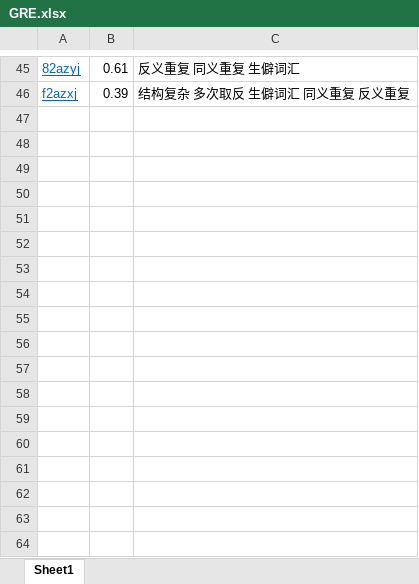
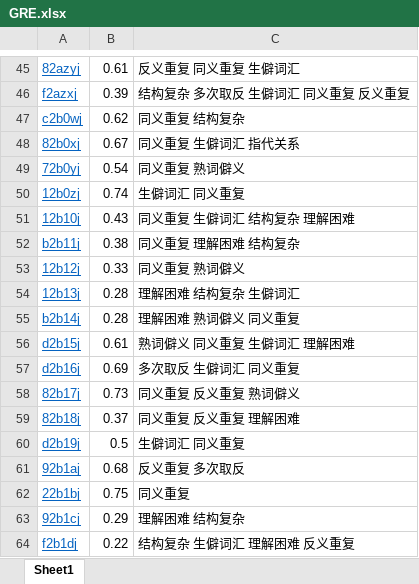
Before and after one commit to Oliver-Q/ETRS-for-Verbal-Reasoning-Questions, an Excel workbook: GRE.xlsx, sheet Sheet1, drawn as a sheet; only a part is shown, gaps mark what is left out; values as stored, in another font and other column widths than the file's, no borders; the diff names each change by its address in the sheet, - before the commit and + after, or states it on an @@ line.

Commit message:
Update GRE tasks set

```diff
--- a/GRE.xlsx (sheet Sheet1)
+++ b/GRE.xlsx (sheet Sheet1)
+row 47: c2b0wj | 0.62 | 同义重复 结构复杂
+row 48: 82b0xj | 0.67 | 同义重复 生僻词汇 指代关系
+row 49: 72b0yj | 0.54 | 同义重复 熟词僻义
+row 50: 12b0zj | 0.74 | 生僻词汇 同义重复
+row 51: 12b10j | 0.43 | 同义重复 生僻词汇 结构复杂 理解困难
+row 52: b2b11j | 0.38 | 同义重复 理解困难 结构复杂
+row 53: 12b12j | 0.33 | 同义重复 熟词僻义
+row 54: 12b13j | 0.28 | 理解困难 结构复杂 生僻词汇
+row 55: b2b14j | 0.28 | 理解困难 熟词僻义 同义重复
+row 56: d2b15j | 0.61 | 熟词僻义 同义重复 生僻词汇 理解困难
+row 57: d2b16j | 0.69 | 多次取反 生僻词汇 同义重复
+row 58: 82b17j | 0.73 | 同义重复 反义重复 熟词僻义
+row 59: 82b18j | 0.37 | 同义重复 反义重复 理解困难
+row 60: d2b19j | 0.5 | 生僻词汇 同义重复
+row 61: 92b1aj | 0.68 | 反义重复 多次取反
+row 62: 22b1bj | 0.75 | 同义重复
+row 63: 92b1cj | 0.29 | 理解困难 结构复杂
+row 64: f2b1dj | 0.22 | 结构复杂 生僻词汇 理解困难 反义重复
```
